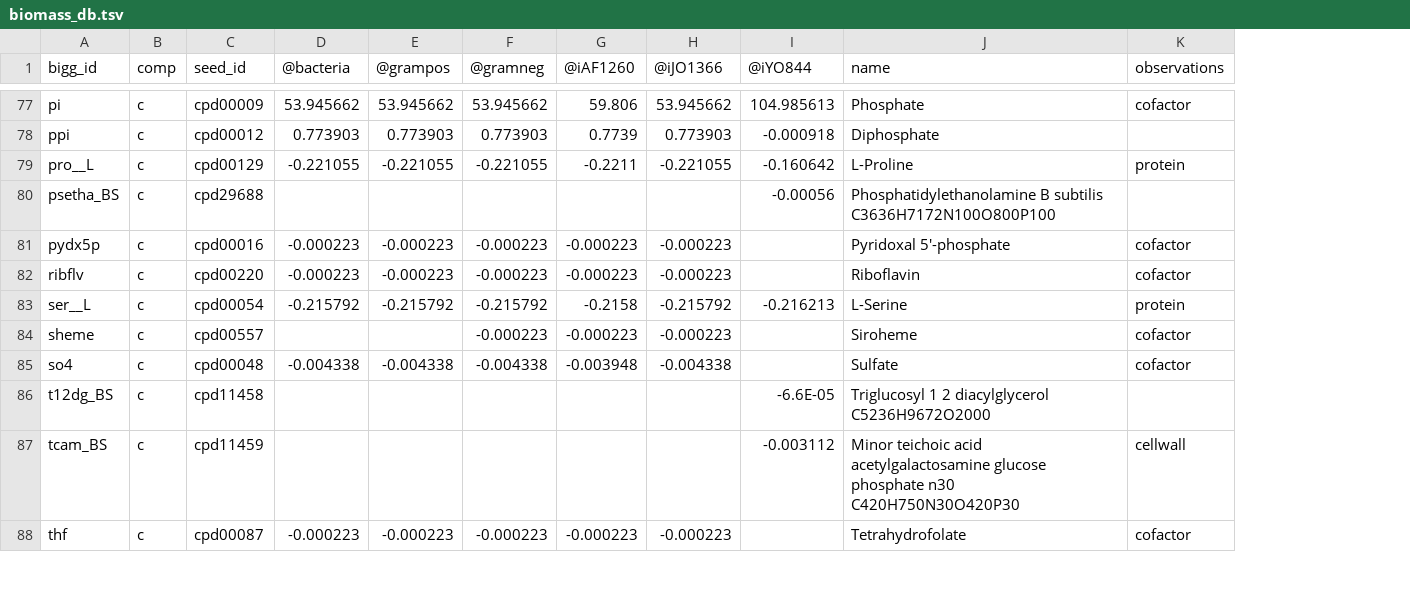
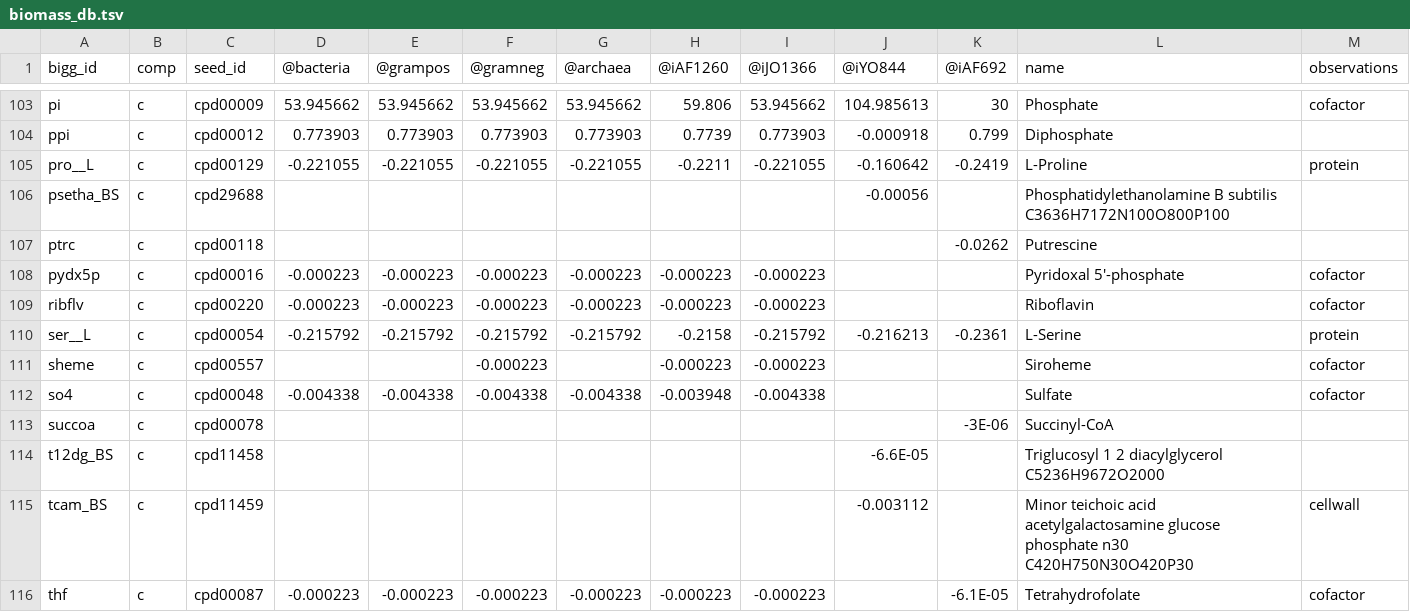
Before and after one commit to cdanielmachado/carveme, a TSV file: carveme/data/input/biomass_db.tsv, drawn as a sheet; only a part is shown, gaps mark what is left out; the diff covers the shown part only; the diff names each change by its address in the sheet, - before the commit and + after, or states it on an @@ line.

```diff
--- a/carveme/data/input/biomass_db.tsv
+++ b/carveme/data/input/biomass_db.tsv
+column G (@archaea), rows 103-105: 53.945662 | 0.773903 | -0.221055; rows 108-112: -0.000223 | -0.000223 | -0.215792 |  | -0.004338; row 116: -0.000223
+column K (@iAF692), rows 103-105: 30 | 0.799 | -0.2419; row 110: -0.2361; row 116: -6.1E-05
+row 107: ptrc | c | cpd00118 |  |  |  |  |  |  |  | -0.0262 | Putrescine
+row 113: succoa | c | cpd00078 |  |  |  |  |  |  |  | -3E-06 | Succinyl-CoA
```
Also changed, not shown: 26 added rows and 1 moved row elsewhere in this file, carveme/data/input/manually_curated.csv, 3 other files.
